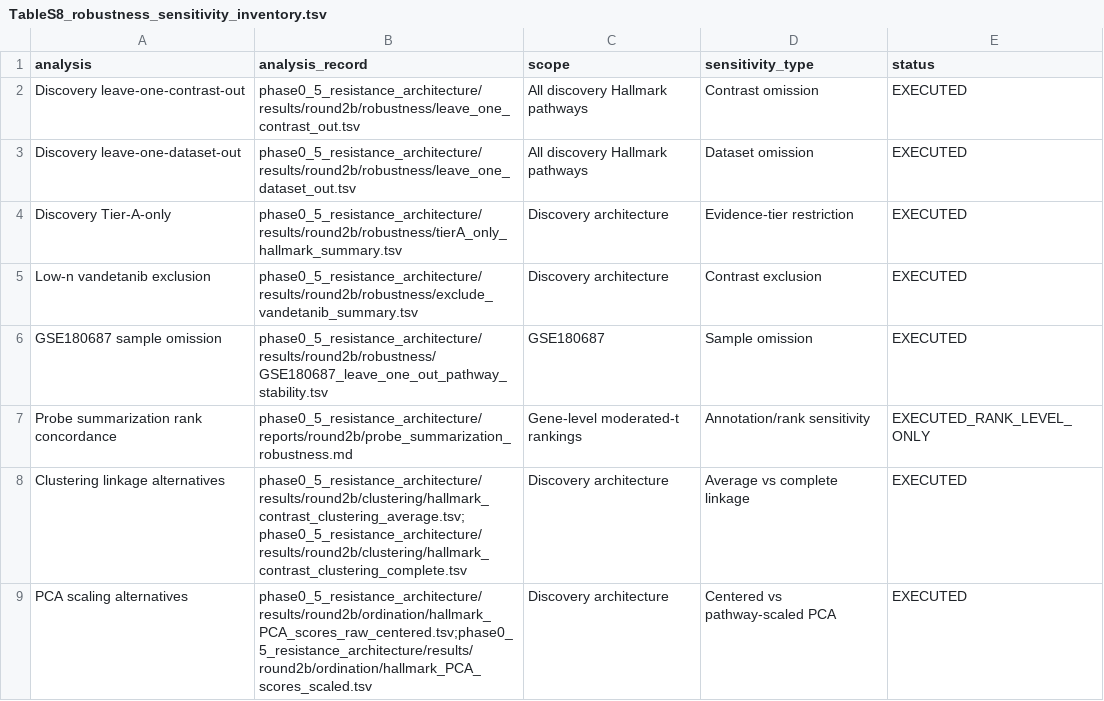
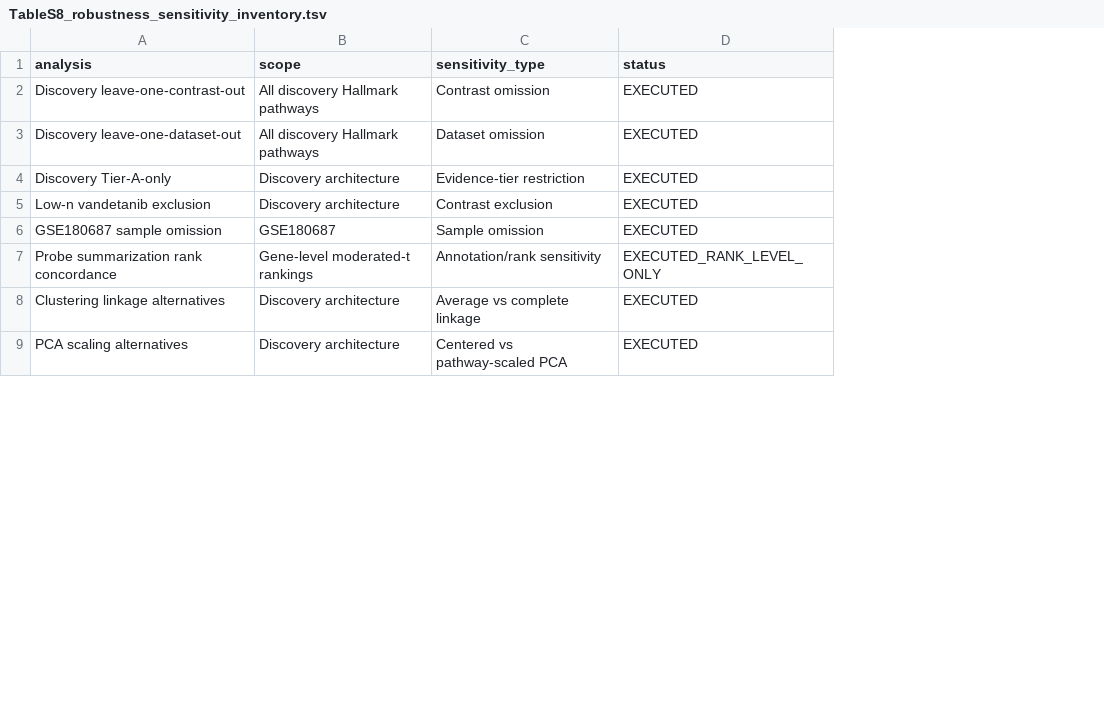
Before and after one commit to hangfenglin95-del/vegf-pathway-resistance-architecture, a TSV file: results/validation/TableS8_robustness_sensitivity_inventory.tsv, drawn as a sheet; only a part is shown; the diff names each change by its address in the sheet, - before the commit and + after, or states it on an @@ line.

```diff
--- a/results/validation/TableS8_robustness_sensitivity_inventory.tsv
+++ b/results/validation/TableS8_robustness_sensitivity_inventory.tsv
-column B (analysis_record), rows 2-9: phase0_5_resistance_architecture/results/round2b/robustness/leave_one_contrast_out.tsv | phase0_5_resistance_architecture/results/round2b/robustness/leave_one_dataset_out.tsv | phase0_5_resistance_architecture/results/round2b/robustness/tierA_only_hallmark_summary.tsv | phase0_5_resistance_architecture/results/round2b/robustness/exclude_vandetanib_summary.tsv | phase0_5_resistance_architecture/results/round2b/robustness/GSE180687_leave_one_out_pathway_stability.tsv | phase0_5_resistance_architecture/reports/round2b/probe_summarization_robustness.md | phase0_5_resistance_architecture/results/round2b/clustering/hallmark_contrast_clustering_average.tsv;phase0_5_resistance_architecture/results/round2b/clustering/hallmark_contrast_clustering_complete.tsv | phase0_5_resistance_architecture/results/round2b/ordination/hallmark_PCA_scores_raw_centered.tsv;phase0_5_resistance_architecture/results/round2b/ordination/hallmark_PCA_scores_scaled.tsv
```
Also changed, not shown: checksums/SHA256SUMS.tsv, config/validation_contrast_roles.tsv, 12 other files.
